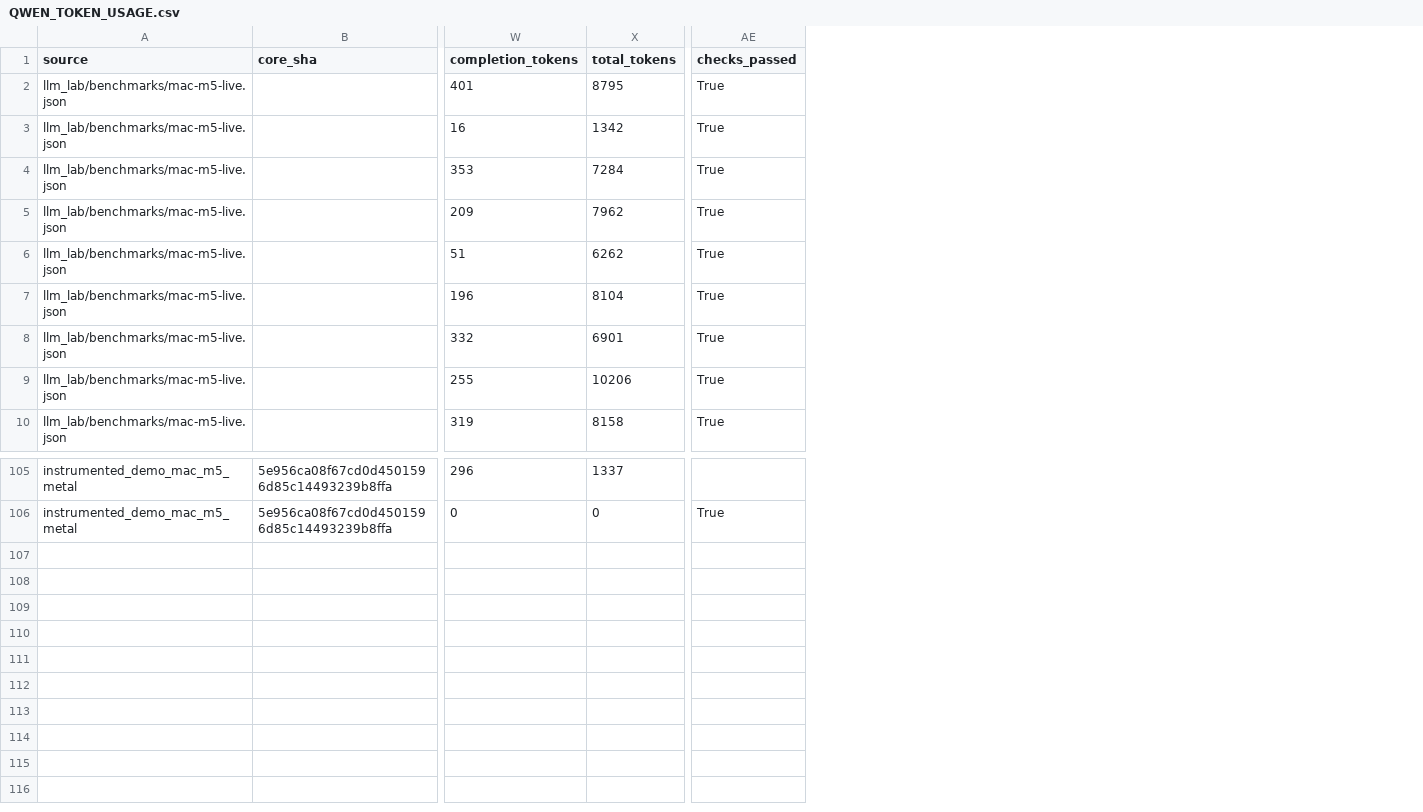
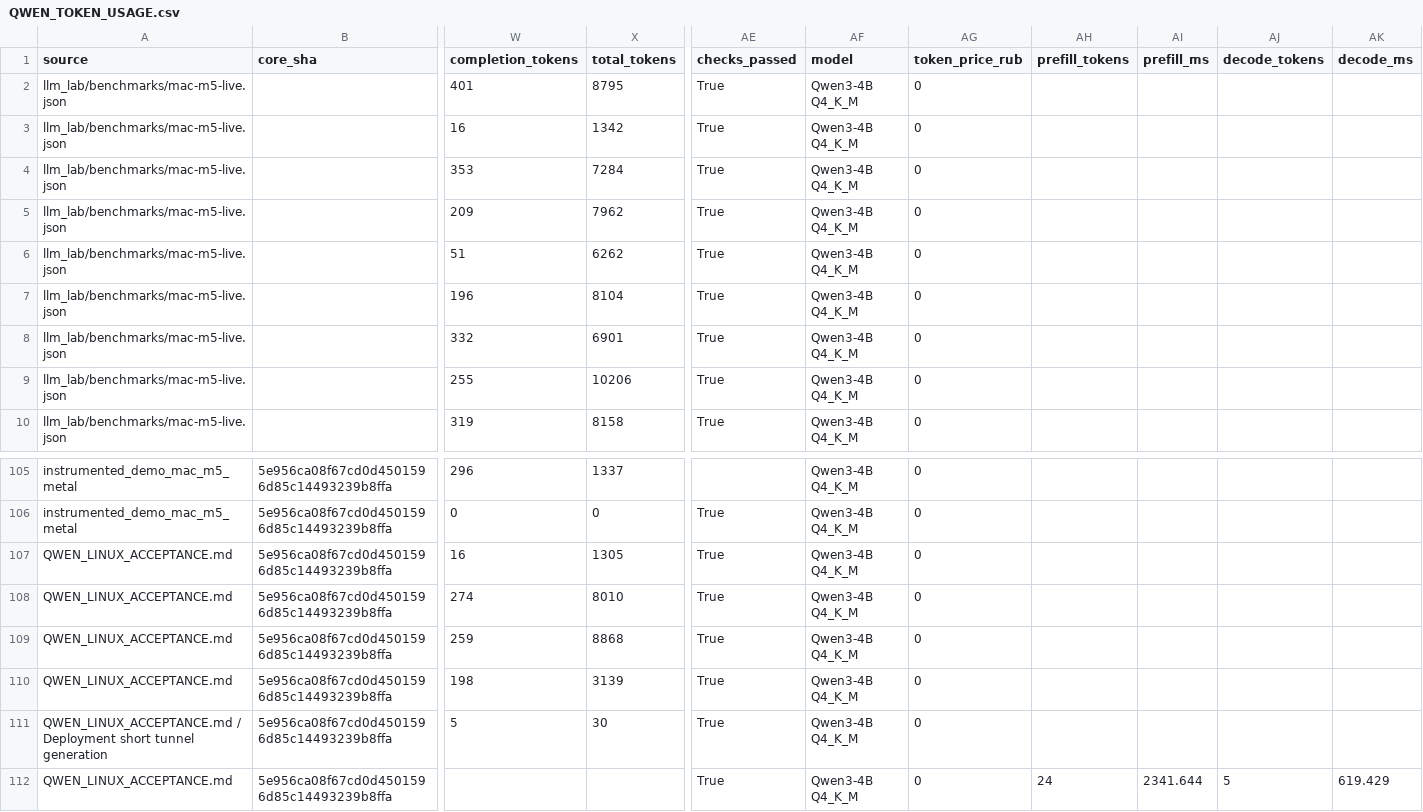
Before and after one commit to GITKITLIT/SoftlineParadiigmaMGR, a CSV file: handoff/qwen-final/QWEN_TOKEN_USAGE.csv, drawn as a sheet; only a part is shown, gaps mark what is left out; rows hold the shown columns only; the diff names each change by its address in the sheet, - before the commit and + after, or states it on an @@ line.

Commit message:
Document the production Qwen profile and benchmark inputs

```diff
--- a/handoff/qwen-final/QWEN_TOKEN_USAGE.csv
+++ b/handoff/qwen-final/QWEN_TOKEN_USAGE.csv
+column AF (model), rows 2-10: all Qwen3-4B Q4_K_M; rows 105-106: Qwen3-4B Q4_K_M | Qwen3-4B Q4_K_M
+column AG (token_price_rub), rows 2-10: all 0; rows 105-106: 0 | 0
+column AH (prefill_tokens), empty
+column AI (prefill_ms), empty
+column AJ (decode_tokens), empty
+column AK (decode_ms), empty
+row 107: QWEN_LINUX_ACCEPTANCE.md | 5e956ca08f67cd0d4501596d85c14493239b8ffa | 16 | 1305 | True | Qwen3-4B Q4_K_M | 0
+row 108: QWEN_LINUX_ACCEPTANCE.md | 5e956ca08f67cd0d4501596d85c14493239b8ffa | 274 | 8010 | True | Qwen3-4B Q4_K_M | 0
+row 109: QWEN_LINUX_ACCEPTANCE.md | 5e956ca08f67cd0d4501596d85c14493239b8ffa | 259 | 8868 | True | Qwen3-4B Q4_K_M | 0
+row 110: QWEN_LINUX_ACCEPTANCE.md | 5e956ca08f67cd0d4501596d85c14493239b8ffa | 198 | 3139 | True | Qwen3-4B Q4_K_M | 0
+row 111: QWEN_LINUX_ACCEPTANCE.md / Deployment short tunnel generation | 5e956ca08f67cd0d4501596d85c14493239b8ffa | 5 | 30 | True | Qwen3-4B Q4_K_M | 0
+row 112: QWEN_LINUX_ACCEPTANCE.md | 5e956ca08f67cd0d4501596d85c14493239b8ffa |  |  | True | Qwen3-4B Q4_K_M | 0 | 24 | 2341.644 | 5 | 619.429
```
Also changed, not shown: 5 other files.
